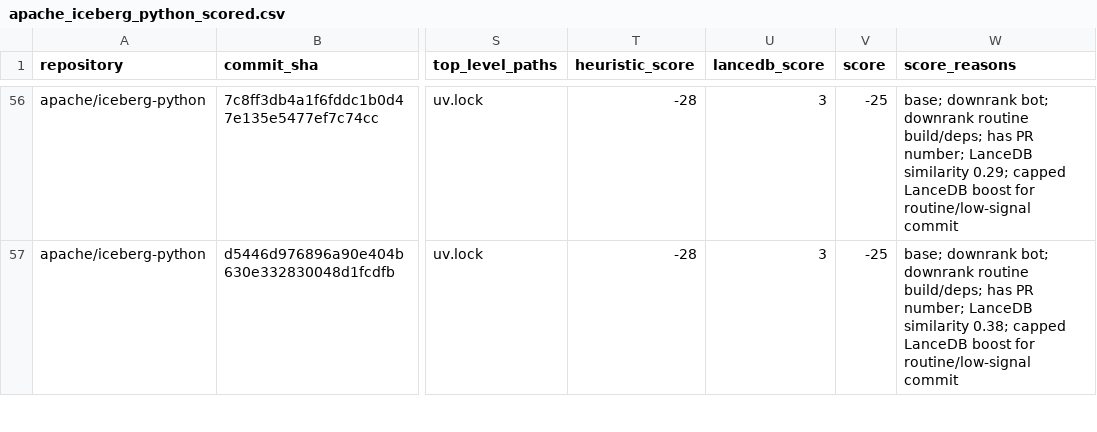
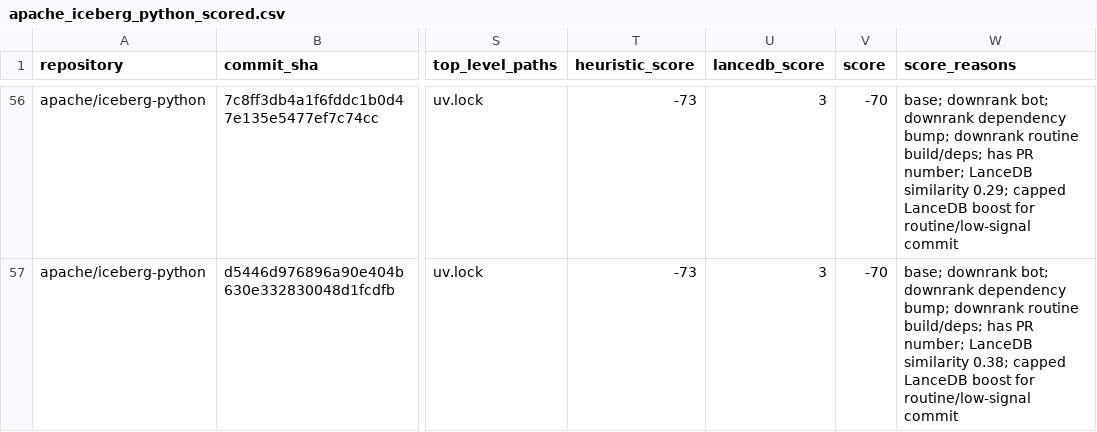
Before and after one commit to kevinjqliu/iceberg-activity-tracker, a CSV file: summaries/2026-05-13_to_2026-06-03/apache_iceberg_python_scored.csv, drawn as a sheet; only a part is shown, gaps mark what is left out; the diff covers the shown part only; the diff names each change by its address in the sheet, - before the commit and + after, or states it on an @@ line.

```diff
--- a/summaries/2026-05-13_to_2026-06-03/apache_iceberg_python_scored.csv
+++ b/summaries/2026-05-13_to_2026-06-03/apache_iceberg_python_scored.csv
-T56:T57 (heuristic_score): -28
+T56:T57 (heuristic_score): -73
-V56:V57 (score): -25
+V56:V57 (score): -70
-W56 (score_reasons): …bot; downrank routine build/deps;…
+W56 (score_reasons): …bot; downrank dependency bump; downrank routine build/deps;…
-W57 (score_reasons): …bot; downrank routine build/deps;…
+W57 (score_reasons): …bot; downrank dependency bump; downrank routine build/deps;…
```
Also changed, not shown: 1 added row, 1 removed row and 84 edited cells elsewhere in this file, summaries/2026-04-01_to_2026-04-22/apache_iceberg_python_scored.csv, summaries/2026-04-01_to_2026-04-22/apache_iceberg_scored.csv, 14 other files.
